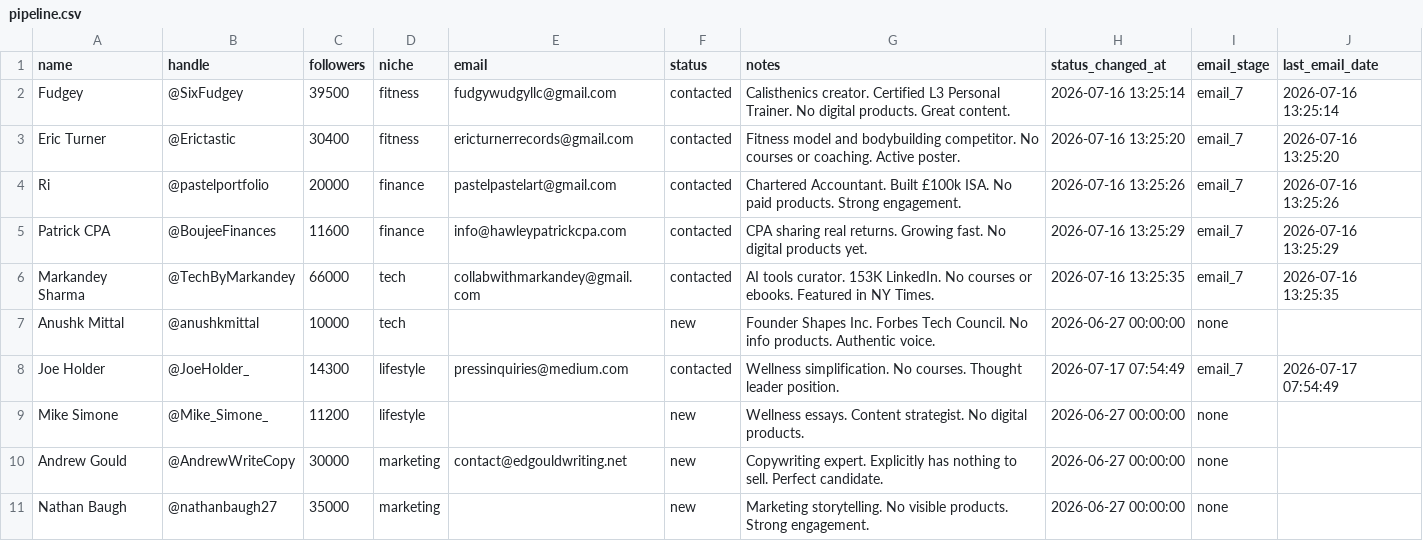
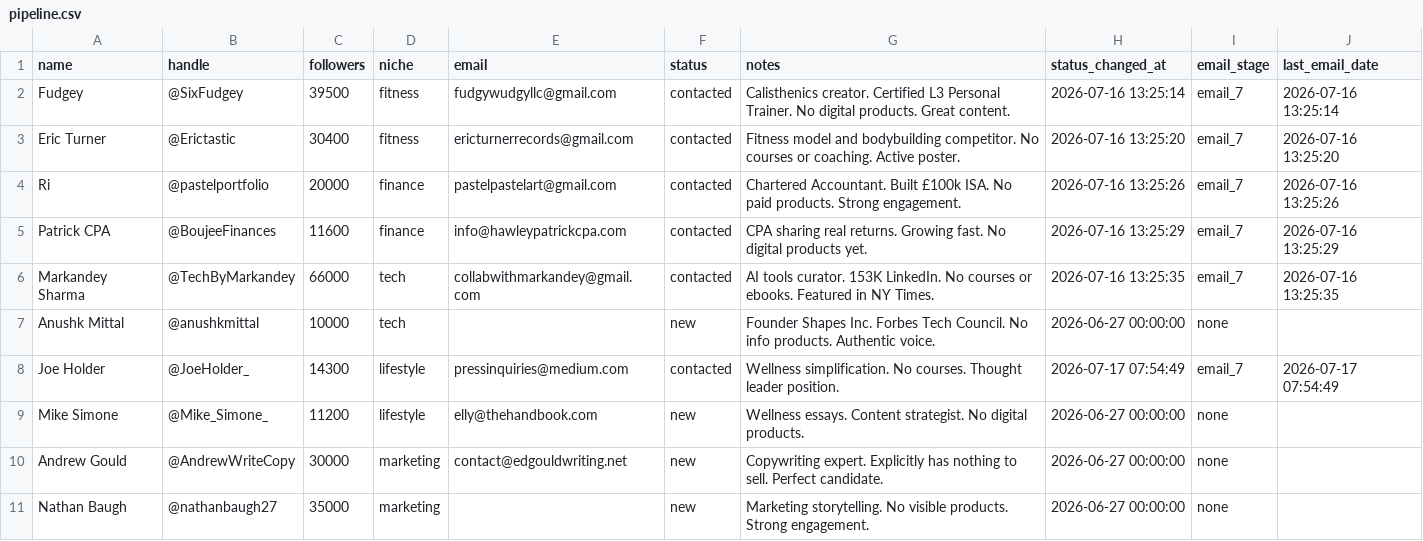
Before and after one commit to KhalidKhan541/digital-product-agency, a CSV file: data/pipeline.csv, drawn as a sheet.

```diff
--- a/data/pipeline.csv
+++ b/data/pipeline.csv
@@ -8,3 +8,3 @@ Anushk Mittal,@anushkmittal,10000,tech,,new,Founder Shapes Inc. Forbes Tech Coun
 Joe Holder,@JoeHolder_,14300,lifestyle,pressinquiries@medium.com,contacted,Wellness simplification. No courses. Thought leader position.,2026-07-17 07:54:49,email_7,2026-07-17 07:54:49
-Mike Simone,@Mike_Simone_,11200,lifestyle,,new,Wellness essays. Content strategist. No digital products.,2026-06-27 00:00:00,none,
+Mike Simone,@Mike_Simone_,11200,lifestyle,elly@thehandbook.com,new,Wellness essays. Content strategist. No digital products.,2026-06-27 00:00:00,none,
 Andrew Gould,@AndrewWriteCopy,30000,marketing,contact@edgouldwriting.net,new,Copywriting expert. Explicitly has nothing to sell. Perfect candidate.,2026-06-27 00:00:00,none,
```
